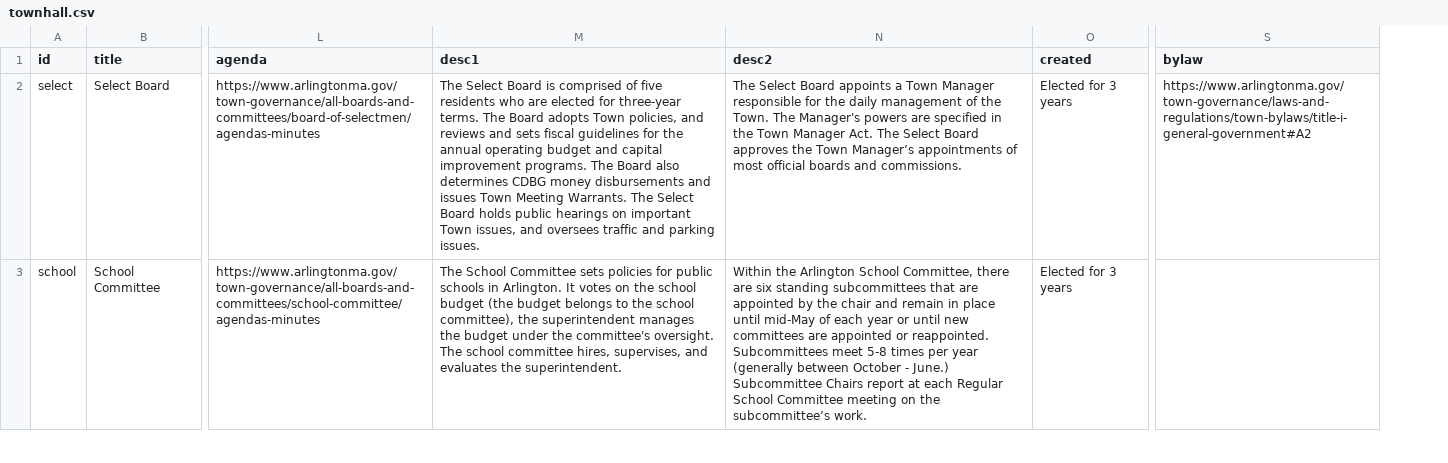
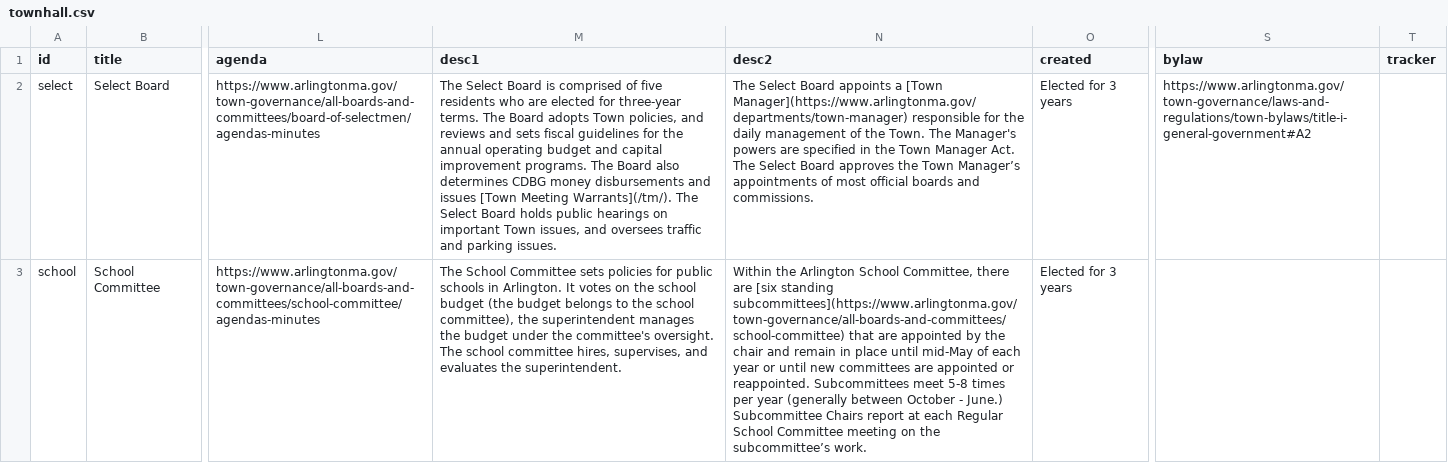
Before and after one commit to ShaneCurcuru/menotomymatters, a CSV file: _data/townhall.csv, drawn as a sheet; only a part is shown, gaps mark what is left out; the diff covers the shown part only; the diff names each change by its address in the sheet, - before the commit and + after, or states it on an @@ line.

```diff
--- a/_data/townhall.csv
+++ b/_data/townhall.csv
+column T (tracker), empty
-M2 (desc1): …and issues Town Meeting Warrants. The Select…
+M2 (desc1): …and issues [Town Meeting Warrants](/tm/). The Select…
-N2 (desc2): …appoints a Town Manager responsible for…
+N2 (desc2): …appoints a [Town Manager](https://www.arlingtonma.gov/departments/town-manager) responsible for…
-N3 (desc2): …there are six standing subcommittees that are…
+N3 (desc2): …there are [six standing subcommittees](https://www.arlingtonma.gov/town-governance/all-boards-and-committees/school-committee) that are…
```
Also changed, not shown: 6 edited cells elsewhere in this file, 3 other files.
